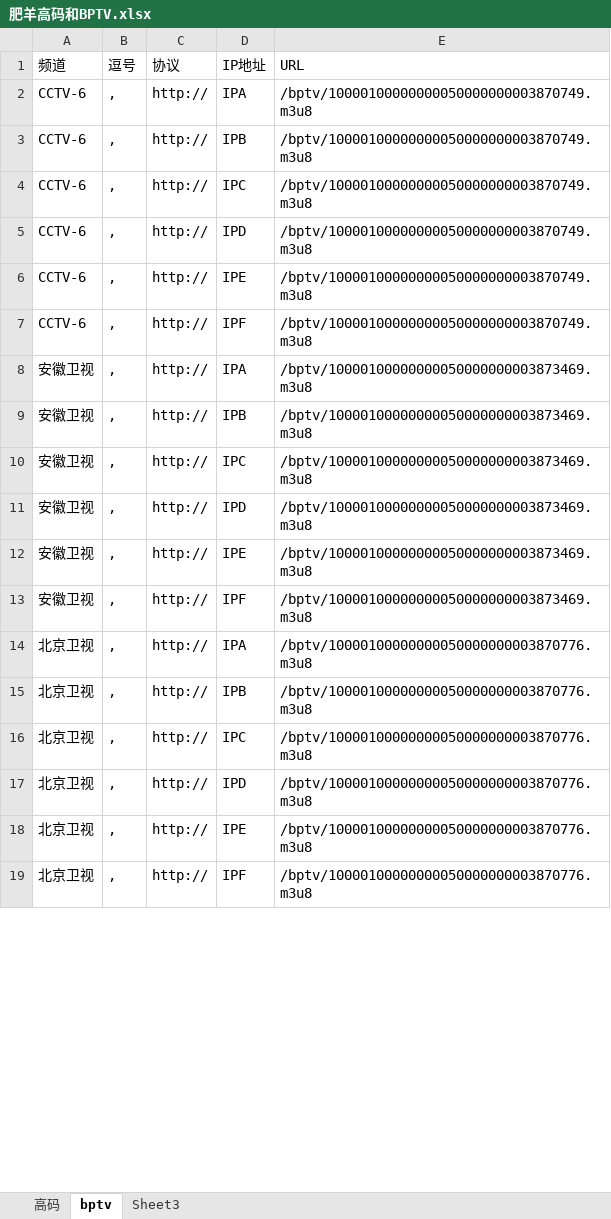
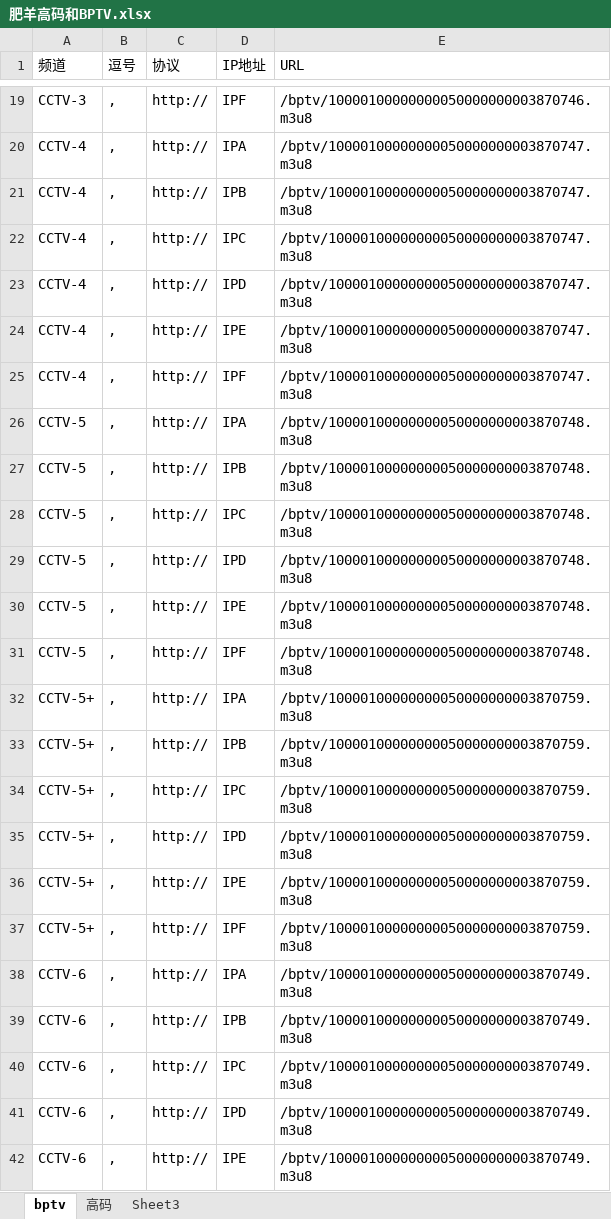
Before and after one commit to Alonso0729/Television, an Excel workbook: 直播源汇总文档/高码和BPTV/肥羊高码和BPTV.xlsx, sheet bptv, drawn as a sheet; only a part is shown, gaps mark what is left out; the shorter side is filled out with more unchanged rows; values as stored, in another font and other column widths than the file's, no borders; the diff covers the shown part only; the diff names each change by its address in the sheet, - before the commit and + after, or states it on an @@ line.

```diff
--- a/直播源汇总文档/高码和BPTV/肥羊高码和BPTV.xlsx (sheet bptv)
+++ b/直播源汇总文档/高码和BPTV/肥羊高码和BPTV.xlsx (sheet bptv)
@@ sheet tab order changed: bptv | 高码 | Sheet3 @@
+row 19: CCTV-3 | , | http:// | IPF | /bptv/10000100000000050000000003870746.m3u8
+row 20: CCTV-4 | , | http:// | IPA | /bptv/10000100000000050000000003870747.m3u8
+row 21: CCTV-4 | , | http:// | IPB | /bptv/10000100000000050000000003870747.m3u8
+row 22: CCTV-4 | , | http:// | IPC | /bptv/10000100000000050000000003870747.m3u8
+row 23: CCTV-4 | , | http:// | IPD | /bptv/10000100000000050000000003870747.m3u8
+row 24: CCTV-4 | , | http:// | IPE | /bptv/10000100000000050000000003870747.m3u8
+row 25: CCTV-4 | , | http:// | IPF | /bptv/10000100000000050000000003870747.m3u8
+row 26: CCTV-5 | , | http:// | IPA | /bptv/10000100000000050000000003870748.m3u8
+row 27: CCTV-5 | , | http:// | IPB | /bptv/10000100000000050000000003870748.m3u8
+row 28: CCTV-5 | , | http:// | IPC | /bptv/10000100000000050000000003870748.m3u8
+row 29: CCTV-5 | , | http:// | IPD | /bptv/10000100000000050000000003870748.m3u8
+row 30: CCTV-5 | , | http:// | IPE | /bptv/10000100000000050000000003870748.m3u8
+row 31: CCTV-5 | , | http:// | IPF | /bptv/10000100000000050000000003870748.m3u8
+row 32: CCTV-5+ | , | http:// | IPA | /bptv/10000100000000050000000003870759.m3u8
+row 33: CCTV-5+ | , | http:// | IPB | /bptv/10000100000000050000000003870759.m3u8
+row 34: CCTV-5+ | , | http:// | IPC | /bptv/10000100000000050000000003870759.m3u8
+row 35: CCTV-5+ | , | http:// | IPD | /bptv/10000100000000050000000003870759.m3u8
+row 36: CCTV-5+ | , | http:// | IPE | /bptv/10000100000000050000000003870759.m3u8
+row 37: CCTV-5+ | , | http:// | IPF | /bptv/10000100000000050000000003870759.m3u8
```
Also changed, not shown: 83 added rows elsewhere in this sheet, sheet 高码, 3 other files.
